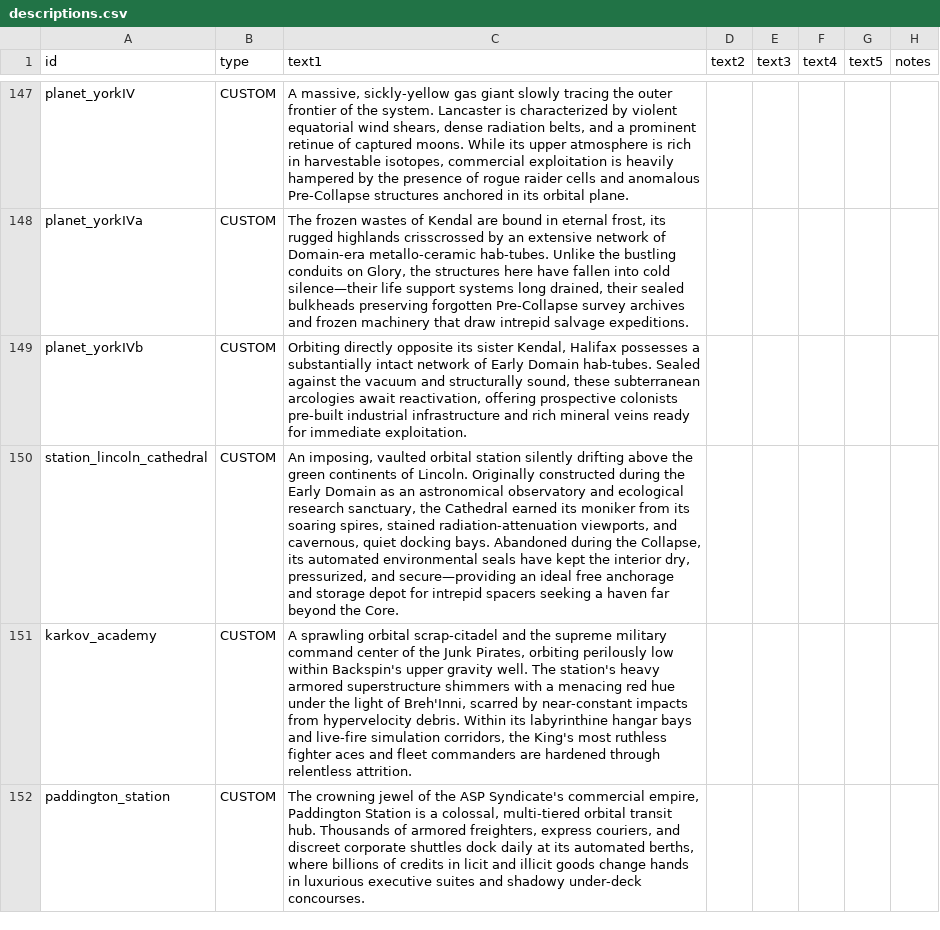
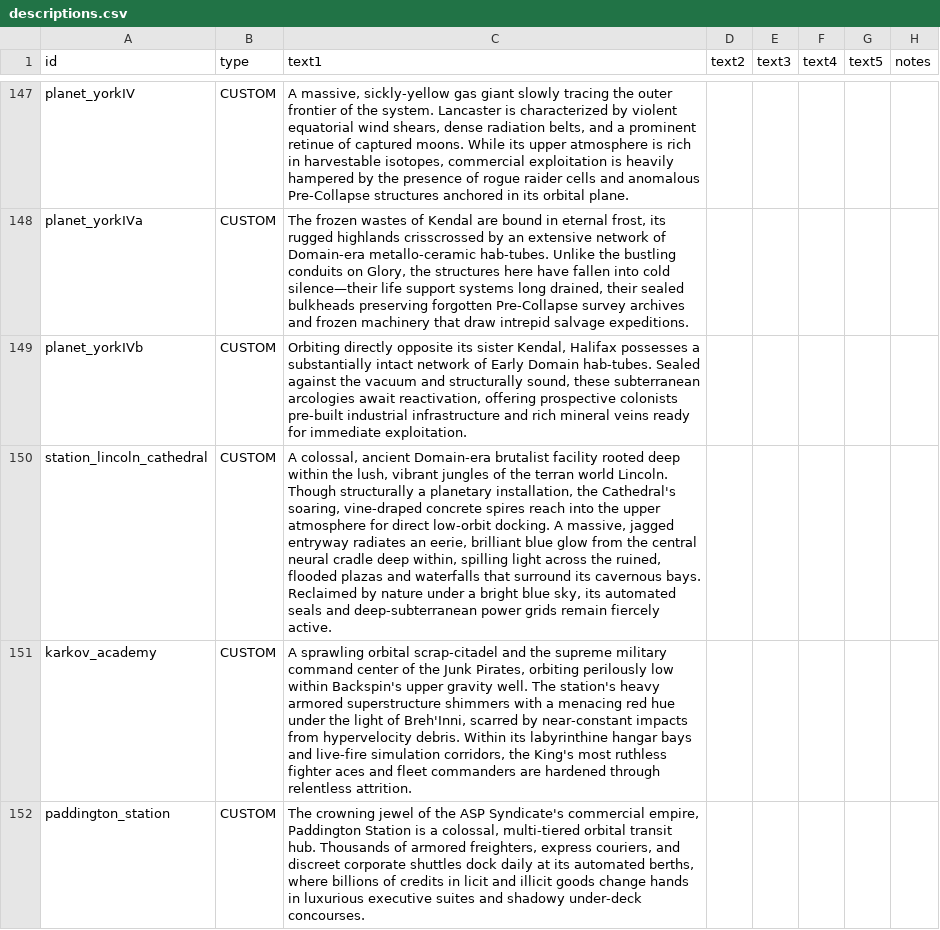
Before and after one commit to starsector-mods/JP_RC, a CSV file: data/strings/descriptions.csv, drawn as a sheet; only a part is shown, gaps mark what is left out; the diff names each change by its address in the sheet, - before the commit and + after, or states it on an @@ line.

```diff
--- a/data/strings/descriptions.csv
+++ b/data/strings/descriptions.csv
-C150 (text1): An imposing, vaulted orbital station silently drifting above the green continents of Lincoln. Originally constructed during the Early Domain as an astronomical observatory and ecological research sanctuary, the Cathedral earned its moniker from its soaring spires, stained radiation-attenuation viewports, and cavernous, quiet docking bays. Abandoned during the Collapse, its automated environmental seals have kept the interior dry, pressurized, and secure—providing an ideal free anchorage and storage depot for intrepid spacers seeking a haven far beyond the Core.
+C150 (text1): A colossal, ancient Domain-era brutalist facility rooted deep within the lush, vibrant jungles of the terran world Lincoln. Though structurally a planetary installation, the Cathedral's soaring, vine-draped concrete spires reach into the upper atmosphere for direct low-orbit docking. A massive, jagged entryway radiates an eerie, brilliant blue glow from the central neural cradle deep within, spilling light across the ruined, flooded plazas and waterfalls that surround its cavernous bays. Reclaimed by nature under a bright blue sky, its automated seals and deep-subterranean power grids remain fiercely active.
```
Also changed, not shown: data/campaign/market_conditions.csv, 18 other files.
